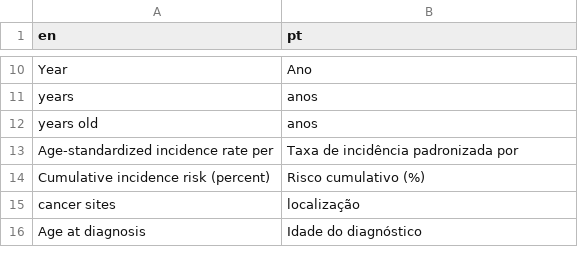
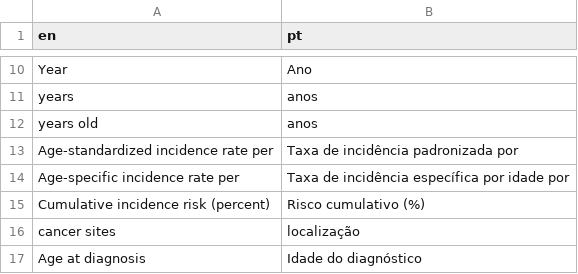
Before and after one commit to IARC-CSU/CanReg5, a CSV file: conf/tables/r/r-translations/translation_pt.csv, drawn as a sheet; only a part is shown, gaps mark what is left out; the diff names each change by its address in the sheet, - before the commit and + after, or states it on an @@ line.

```diff
--- a/conf/tables/r/r-translations/translation_pt.csv
+++ b/conf/tables/r/r-translations/translation_pt.csv
+row 14: Age-specific incidence rate per | Taxa de incidência específica por idade por
```
Also changed, not shown: conf/tables/r/r-translations/translation_es.csv, conf/tables/r/r-translations/translation_ru.csv, 6 other files.
